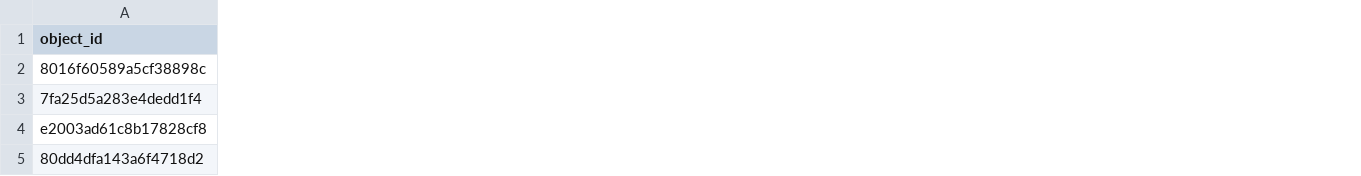
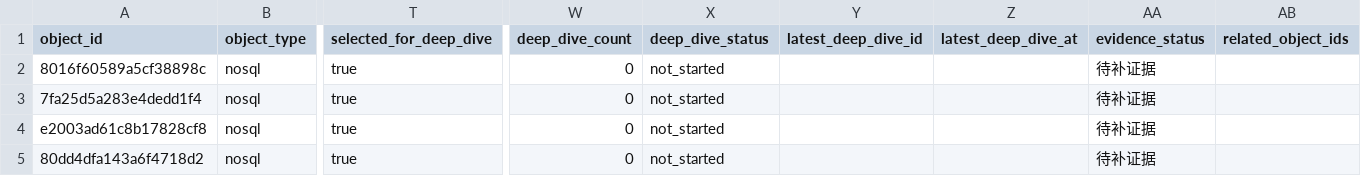
Before and after one commit to wrd233/tingyun, a CSV file: artifacts/monitored_systems/bizsystem_1065/2026-04-12-live-export-test-2210/diagnostics/02_master_tables/nosql_master.csv, drawn as a sheet; only a part is shown, gaps mark what is left out; the diff covers the shown part only; the diff names each change by its address in the sheet, - before the commit and + after, or states it on an @@ line.

```diff
--- a/artifacts/monitored_systems/bizsystem_1065/2026-04-12-live-export-test-2210/diagnostics/02_master_tables/nosql_master.csv
+++ b/artifacts/monitored_systems/bizsystem_1065/2026-04-12-live-export-test-2210/diagnostics/02_master_tables/nosql_master.csv
+column B (object_type), rows 2-5: all nosql
+column T (selected_for_deep_dive), rows 2-5: all true
+column W (deep_dive_count), rows 2-5: all 0
+column X (deep_dive_status), rows 2-5: all not_started
+column Y (latest_deep_dive_id), empty
+column Z (latest_deep_dive_at), empty
+column AA (evidence_status), rows 2-5: all 待补证据
+column AB (related_object_ids), empty
```
Also changed, not shown: 1 added column elsewhere in this file, artifacts/monitored_systems/bizsystem_1065/2026-04-12-live-export-test-2210/diagnostics/02_master_tables/application_master.csv, artifacts/monitored_systems/bizsystem_1065/2026-04-12-live-export-test-2210/diagnostics/02_master_tables/interface_cluster_master.csv, 19 other files.
